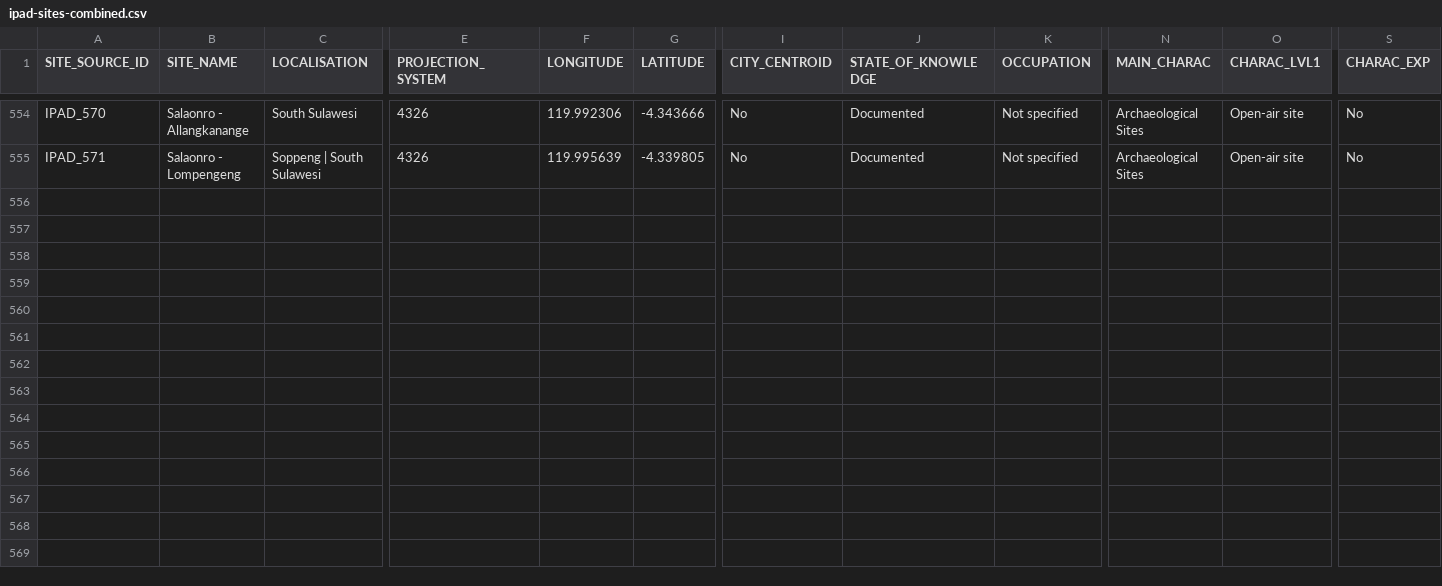
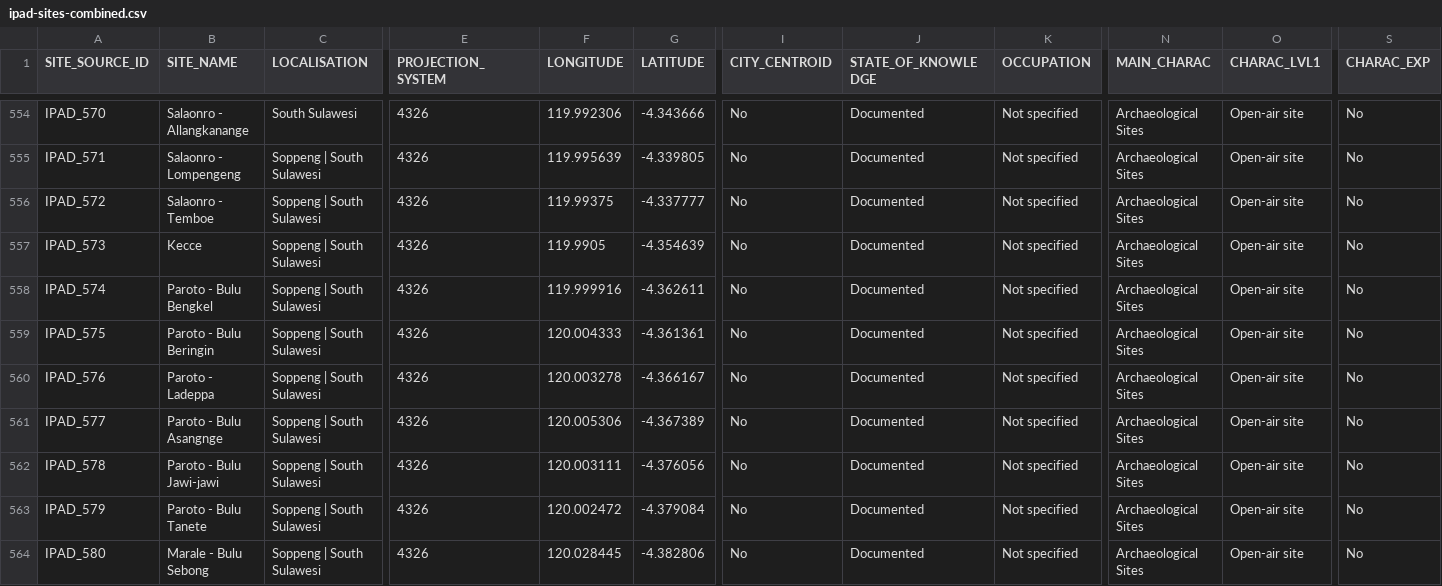
Before and after one commit to CataIvancov/IPAD_ArkeOpen, a CSV file: arke-platform/data/ipad-sites-combined.csv, drawn as a sheet; only a part is shown, gaps mark what is left out; rows hold the shown columns only; the diff names each change by its address in the sheet, - before the commit and + after, or states it on an @@ line.

Commit message:
arke-platform/data/ipad-sites-combined.csv

```diff
--- a/arke-platform/data/ipad-sites-combined.csv
+++ b/arke-platform/data/ipad-sites-combined.csv
+row 556: IPAD_572 | Salaonro - Temboe | Soppeng | South Sulawesi | 4326 | 119.99375 | -4.337777 | No | Documented | Not specified | Archaeological Sites | Open-air site | No
+row 557: IPAD_573 | Kecce | Soppeng | South Sulawesi | 4326 | 119.9905 | -4.354639 | No | Documented | Not specified | Archaeological Sites | Open-air site | No
+row 558: IPAD_574 | Paroto - Bulu Bengkel | Soppeng | South Sulawesi | 4326 | 119.999916 | -4.362611 | No | Documented | Not specified | Archaeological Sites | Open-air site | No
+row 559: IPAD_575 | Paroto - Bulu Beringin | Soppeng | South Sulawesi | 4326 | 120.004333 | -4.361361 | No | Documented | Not specified | Archaeological Sites | Open-air site | No
+row 560: IPAD_576 | Paroto - Ladeppa | Soppeng | South Sulawesi | 4326 | 120.003278 | -4.366167 | No | Documented | Not specified | Archaeological Sites | Open-air site | No
+row 561: IPAD_577 | Paroto - Bulu Asangnge | Soppeng | South Sulawesi | 4326 | 120.005306 | -4.367389 | No | Documented | Not specified | Archaeological Sites | Open-air site | No
+row 562: IPAD_578 | Paroto - Bulu Jawi-jawi | Soppeng | South Sulawesi | 4326 | 120.003111 | -4.376056 | No | Documented | Not specified | Archaeological Sites | Open-air site | No
+row 563: IPAD_579 | Paroto - Bulu Tanete | Soppeng | South Sulawesi | 4326 | 120.002472 | -4.379084 | No | Documented | Not specified | Archaeological Sites | Open-air site | No
+row 564: IPAD_580 | Marale - Bulu Sebong | Soppeng | South Sulawesi | 4326 | 120.028445 | -4.382806 | No | Documented | Not specified | Archaeological Sites | Open-air site | No
```
